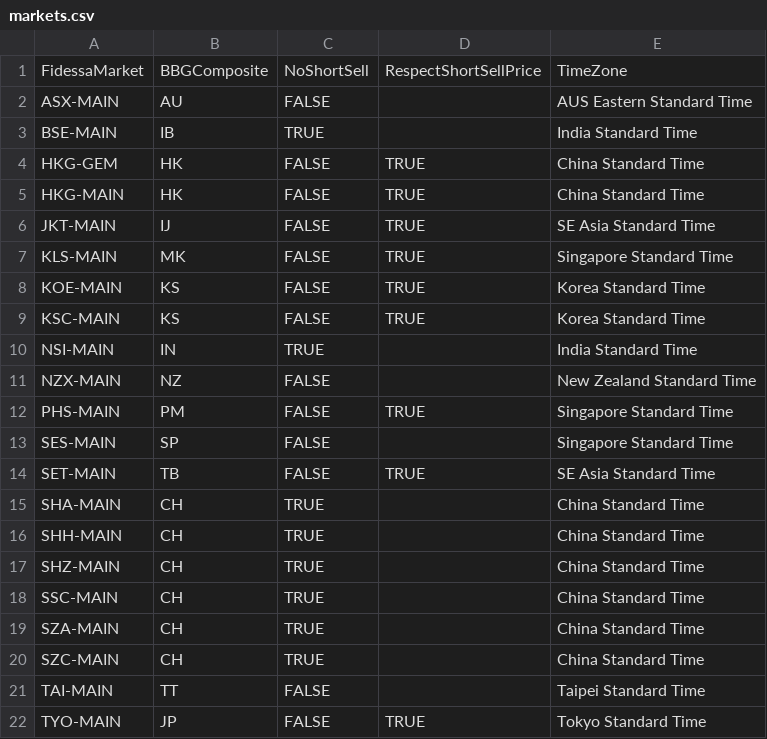
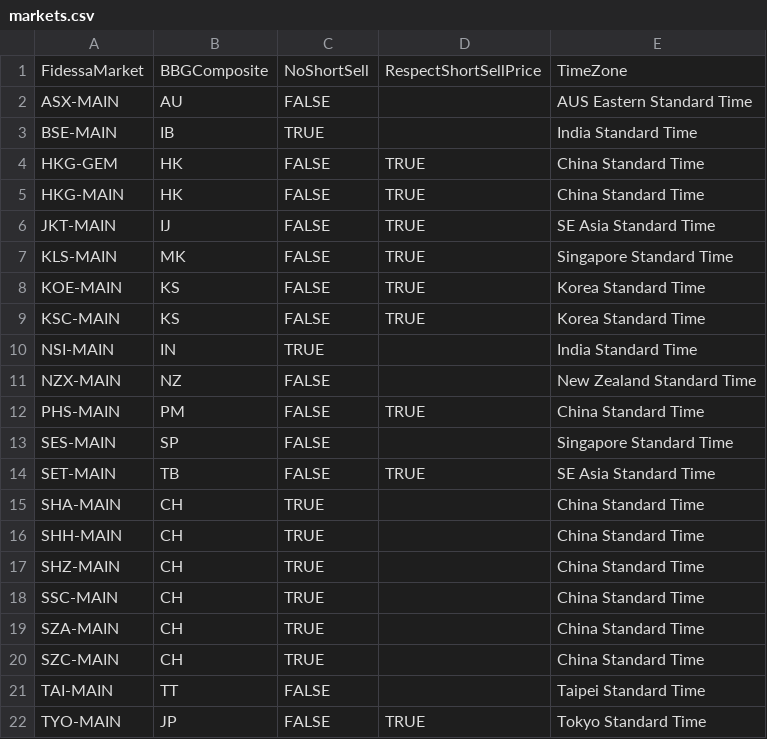
Before and after one commit to kas77000/avo, a CSV file: Historical/config/markets.csv, drawn as a sheet.

```diff
--- a/Historical/config/markets.csv
+++ b/Historical/config/markets.csv
@@ -11,3 +11,3 @@ NSI-MAIN,IN,TRUE,,India Standard Time
 NZX-MAIN,NZ,FALSE,,New Zealand Standard Time
-PHS-MAIN,PM,FALSE,TRUE,Singapore Standard Time
+PHS-MAIN,PM,FALSE,TRUE,China Standard Time
 SES-MAIN,SP,FALSE,,Singapore Standard Time
```
Also changed, not shown: 2 other files.
